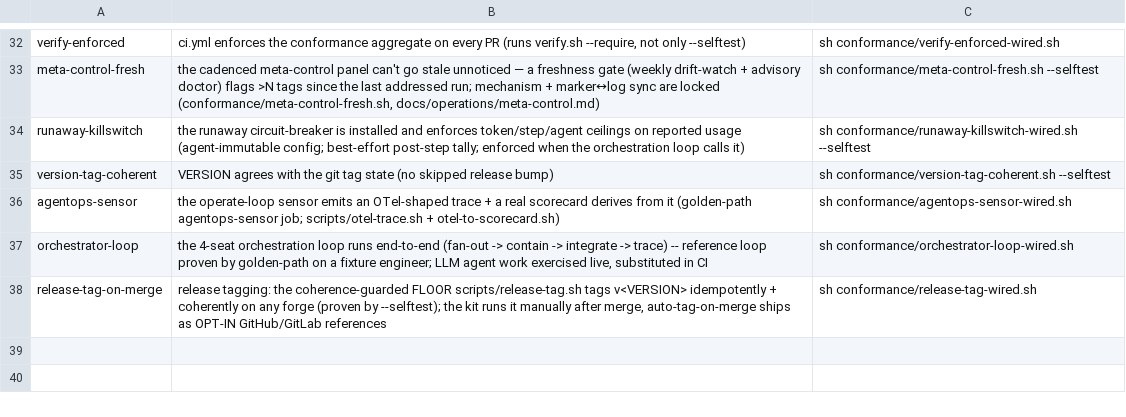
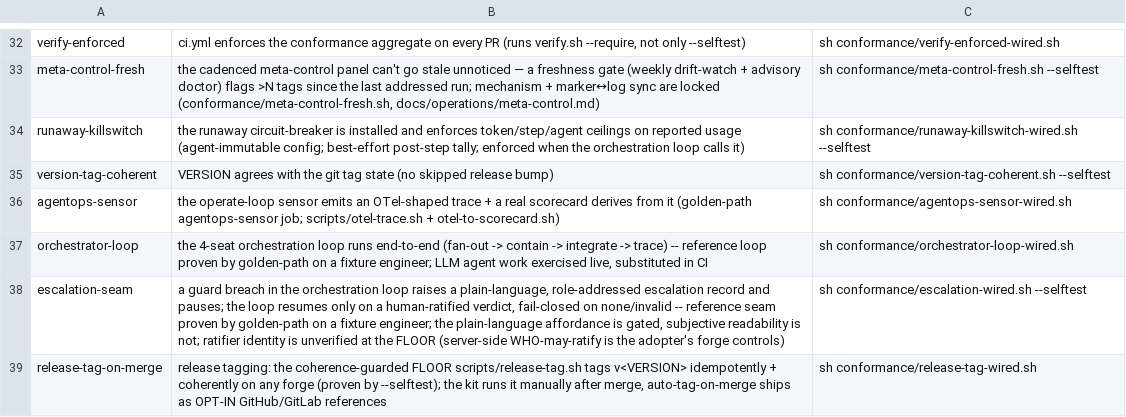
Before and after one commit to SeaBrad72/sparkwright, a TSV file: conformance/claims.tsv, drawn as a sheet; only a part is shown, gaps mark what is left out; the diff names each change by its address in the sheet, - before the commit and + after, or states it on an @@ line.

Commit message:
feat(e3-escalation): human-in-the-loop escalation seam (v3.55.0)

```diff
--- a/conformance/claims.tsv
+++ b/conformance/claims.tsv
+row 38: escalation-seam | a guard breach in the orchestration loop raises a plain-language, role-addressed escalation record and pauses; the loop resumes only on a human-ratified verdict, fail-closed on none/invalid -- reference seam proven by golden-path on a fixture engineer; the plain-language affordance is gated, subjective readability is not; ratifier identity is unverified at the FLOOR (server-side WHO-may-ratify is the adopter's forge controls) | sh conformance/escalation-wired.sh --selftest
```
Also changed, not shown: 18 other files.
